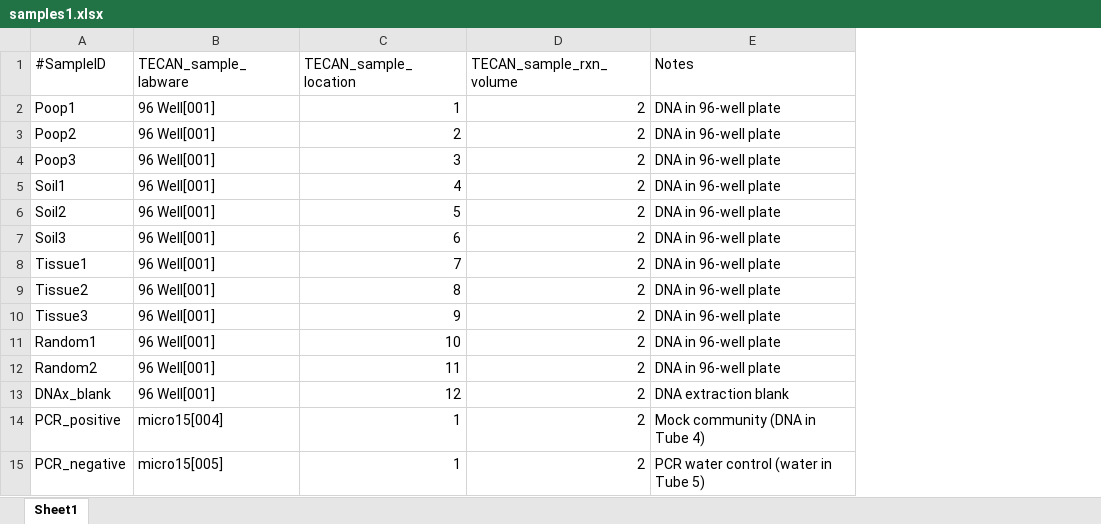
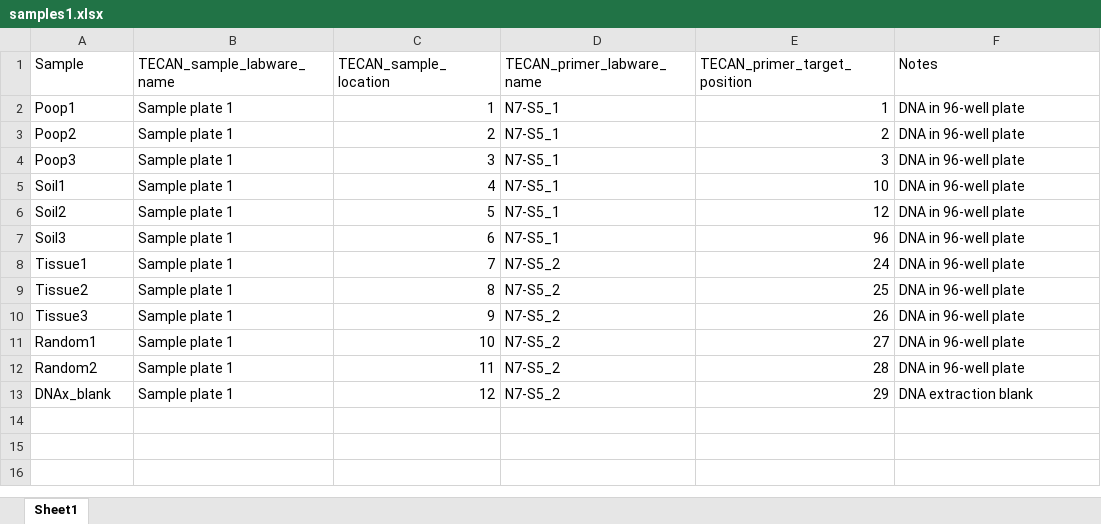
Before and after one commit to leylabmpi/RTecanFluentShiny, an Excel workbook: barcodes/data/samples1.xlsx, sheet Sheet1, drawn as a sheet; values as stored, in another font and other column widths than the file's, no borders; removed rows and columns are numbered as before the commit, all else as after; the diff names each change by its address in the sheet, - before the commit and + after, or states it on an @@ line.

Commit message:
sample table pasting; barcodes can be matched to samples based on primer plate + position

```diff
--- a/barcodes/data/samples1.xlsx (sheet Sheet1)
+++ b/barcodes/data/samples1.xlsx (sheet Sheet1)
-column B (TECAN_sample_labware), rows 2-13: all 96 Well[001]
+column B (TECAN_sample_labware_name), rows 2-13: all Sample plate 1
-column D (TECAN_sample_rxn_volume), rows 2-13: all 2
+column D (TECAN_primer_labware_name), rows 2-13: N7-S5_1 | N7-S5_1 | N7-S5_1 | N7-S5_1 | N7-S5_1 | N7-S5_1 | N7-S5_2 | N7-S5_2 | N7-S5_2 | N7-S5_2 | N7-S5_2 | N7-S5_2
+column E (TECAN_primer_target_position), rows 2-13: 1 | 2 | 3 | 10 | 12 | 96 | 24 | 25 | 26 | 27 | 28 | 29
-A1: #SampleID
+A1: Sample
-row 14: PCR_positive | micro15[004] | 1 | 2 | Mock community (DNA in Tube 4)
-row 15: PCR_negative | micro15[005] | 1 | 2 | PCR water control (water in Tube 5)
```
Also changed, not shown: 3 other files.
